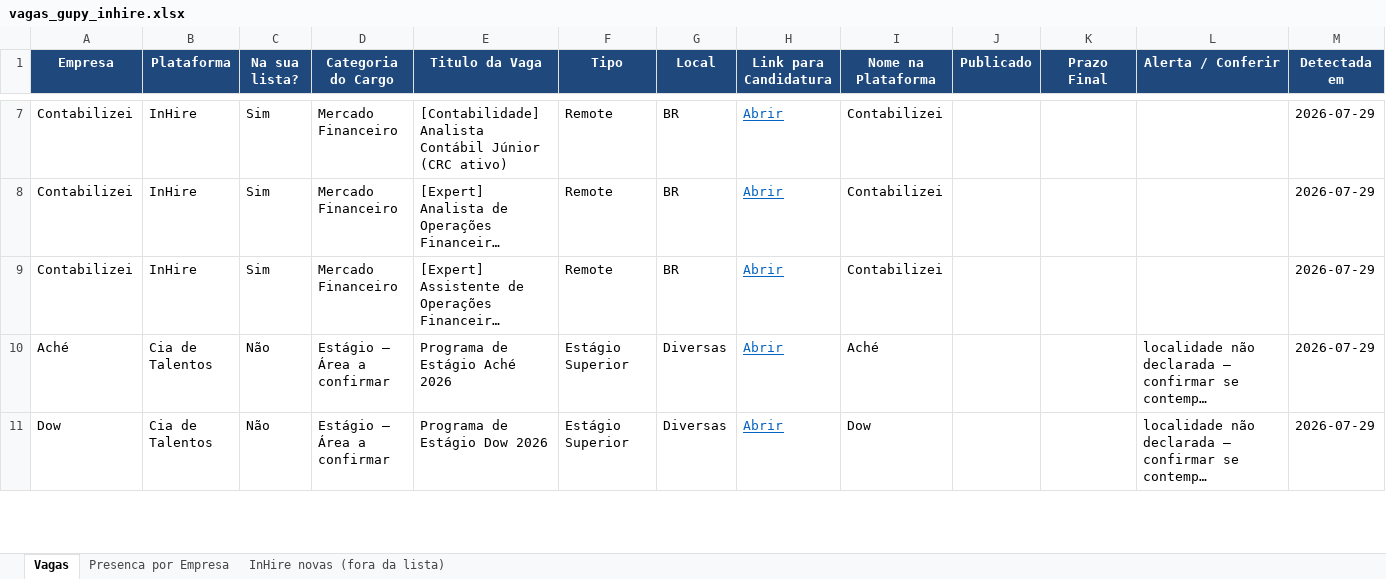
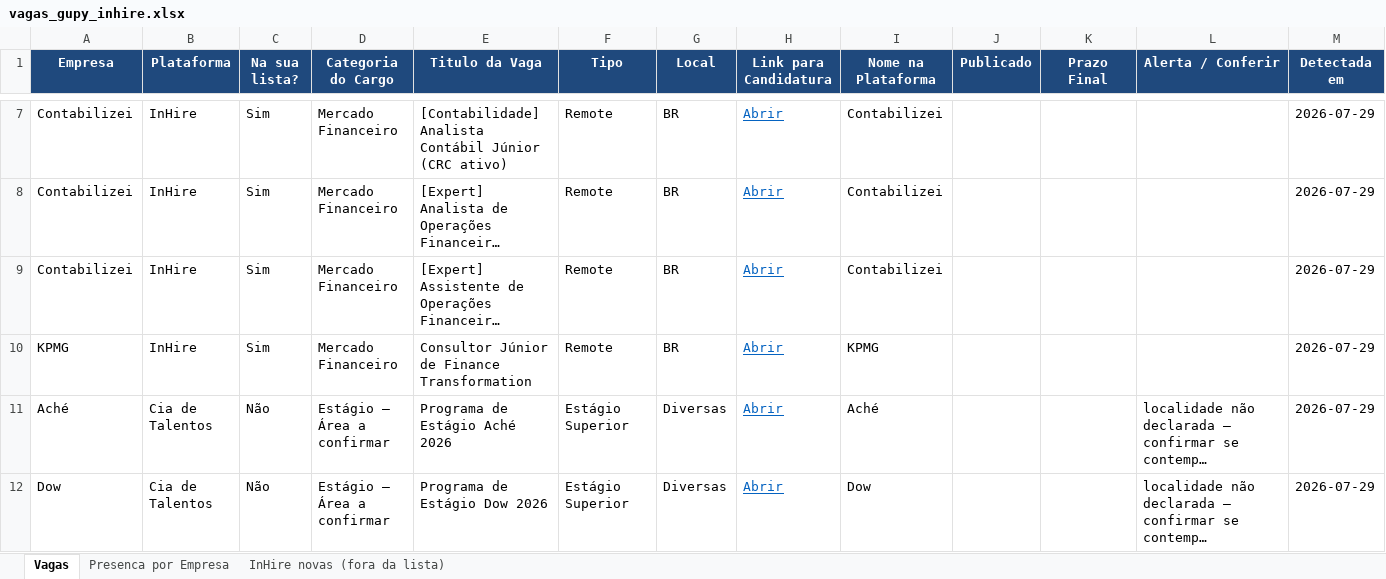
Before and after one commit to JoaoPedroUehara/busca-vagas-gupy-inhire, an Excel workbook: vagas_gupy_inhire.xlsx, sheet Vagas, drawn as a sheet; only a part is shown, gaps mark what is left out; long unchanged cells end in …; values as stored, in another font and other column widths than the file's, no borders; the diff names each change by its address in the sheet, - before the commit and + after, or states it on an @@ line.

```diff
--- a/vagas_gupy_inhire.xlsx (sheet Vagas)
+++ b/vagas_gupy_inhire.xlsx (sheet Vagas)
+row 10: KPMG | InHire | Sim | Mercado Financeiro | Consultor Júnior de Finance Transformation | Remote | BR | Abrir | KPMG |  |  |  | 2026-07-29
```
Also changed, not shown: sheet InHire novas (fora da lista), sheet Presenca por Empresa, 20 other files.
